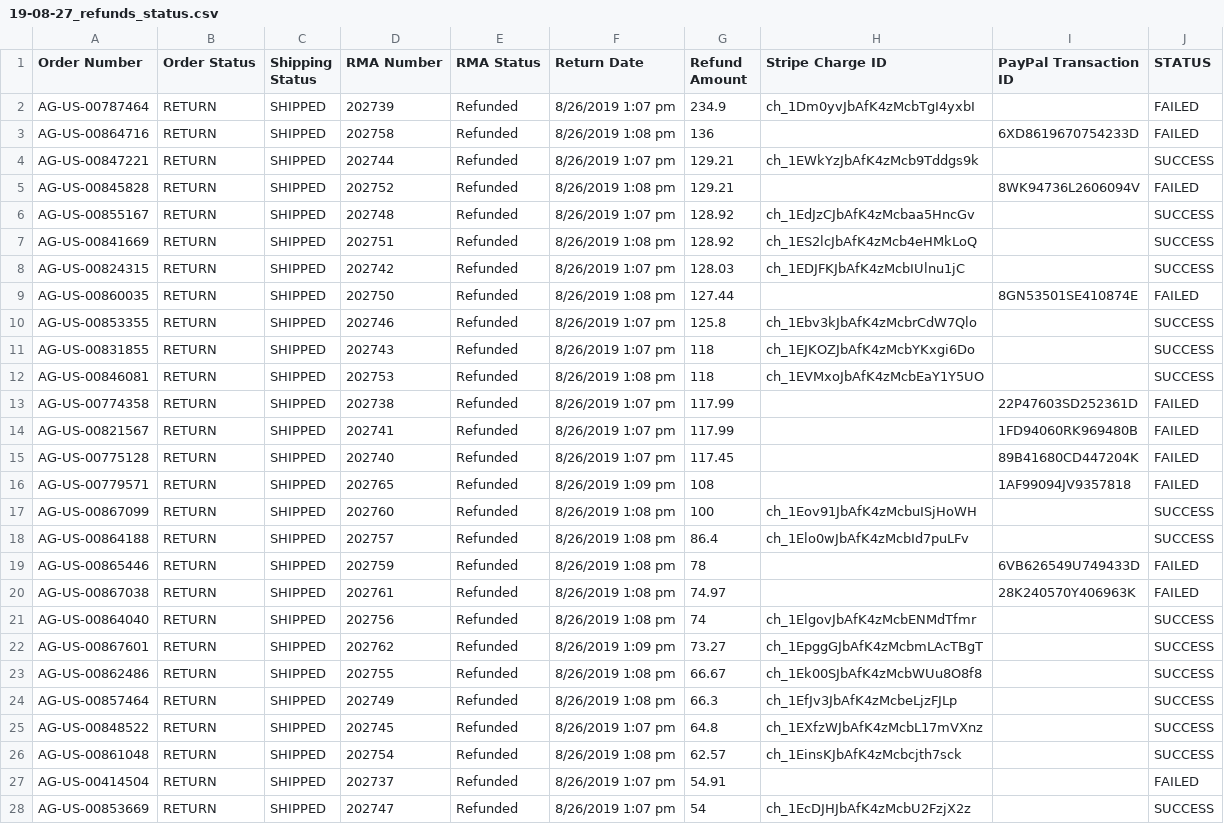
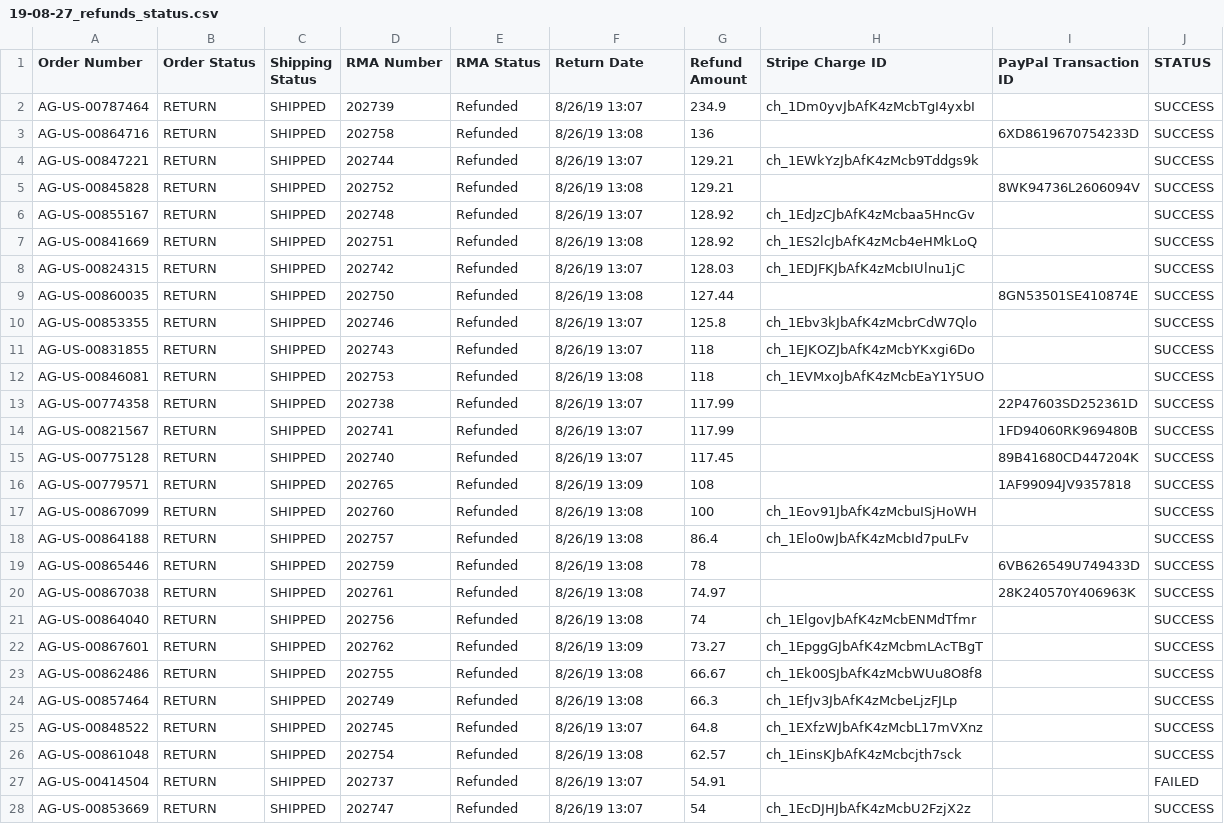
Before and after one commit to american-giant/ag_refunds_bulk_processor, a CSV file: archive/19-08-27/19-08-27_refunds_status.csv, drawn as a sheet; only a part is shown; the diff covers the shown part only.

```diff
--- a/archive/19-08-27/19-08-27_refunds_status.csv
+++ b/archive/19-08-27/19-08-27_refunds_status.csv
@@ -1,28 +1,28 @@
 Order Number,Order Status,Shipping Status,RMA Number,RMA Status,Return Date,Refund Amount,Stripe Charge ID,PayPal Transaction ID,STATUS
-AG-US-00787464,RETURN,SHIPPED,202739,Refunded,8/26/2019 1:07 pm,234.9,ch_1Dm0yvJbAfK4zMcbTgI4yxbI,,FAILED
-AG-US-00864716,RETURN,SHIPPED,202758,Refunded,8/26/2019 1:08 pm,136,,6XD8619670754233D,FAILED
-AG-US-00847221,RETURN,SHIPPED,202744,Refunded,8/26/2019 1:07 pm,129.21,ch_1EWkYzJbAfK4zMcb9Tddgs9k,,SUCCESS
-AG-US-00845828,RETURN,SHIPPED,202752,Refunded,8/26/2019 1:08 pm,129.21,,8WK94736L2606094V,FAILED
-AG-US-00855167,RETURN,SHIPPED,202748,Refunded,8/26/2019 1:07 pm,128.92,ch_1EdJzCJbAfK4zMcbaa5HncGv,,SUCCESS
-AG-US-00841669,RETURN,SHIPPED,202751,Refunded,8/26/2019 1:08 pm,128.92,ch_1ES2lcJbAfK4zMcb4eHMkLoQ,,SUCCESS
-AG-US-00824315,RETURN,SHIPPED,202742,Refunded,8/26/2019 1:07 pm,128.03,ch_1EDJFKJbAfK4zMcbIUlnu1jC,,SUCCESS
-AG-US-00860035,RETURN,SHIPPED,202750,Refunded,8/26/2019 1:08 pm,127.44,,8GN53501SE410874E,FAILED
-AG-US-00853355,RETURN,SHIPPED,202746,Refunded,8/26/2019 1:07 pm,125.8,ch_1Ebv3kJbAfK4zMcbrCdW7Qlo,,SUCCESS
-AG-US-00831855,RETURN,SHIPPED,202743,Refunded,8/26/2019 1:07 pm,118,ch_1EJKOZJbAfK4zMcbYKxgi6Do,,SUCCESS
-AG-US-00846081,RETURN,SHIPPED,202753,Refunded,8/26/2019 1:08 pm,118,ch_1EVMxoJbAfK4zMcbEaY1Y5UO,,SUCCESS
-AG-US-00774358,RETURN,SHIPPED,202738,Refunded,8/26/2019 1:07 pm,117.99,,22P47603SD252361D,FAILED
-AG-US-00821567,RETURN,SHIPPED,202741,Refunded,8/26/2019 1:07 pm,117.99,,1FD94060RK969480B,FAILED
-AG-US-00775128,RETURN,SHIPPED,202740,Refunded,8/26/2019 1:07 pm,117.45,,89B41680CD447204K,FAILED
-AG-US-00779571,RETURN,SHIPPED,202765,Refunded,8/26/2019 1:09 pm,108,,1AF99094JV9357818,FAILED
-AG-US-00867099,RETURN,SHIPPED,202760,Refunded,8/26/2019 1:08 pm,100,ch_1Eov91JbAfK4zMcbuISjHoWH,,SUCCESS
-AG-US-00864188,RETURN,SHIPPED,202757,Refunded,8/26/2019 1:08 pm,86.4,ch_1Elo0wJbAfK4zMcbId7puLFv,,SUCCESS
-AG-US-00865446,RETURN,SHIPPED,202759,Refunded,8/26/2019 1:08 pm,78,,6VB626549U749433D,FAILED
-AG-US-00867038,RETURN,SHIPPED,202761,Refunded,8/26/2019 1:08 pm,74.97,,28K240570Y406963K,FAILED
-AG-US-00864040,RETURN,SHIPPED,202756,Refunded,8/26/2019 1:08 pm,74,ch_1ElgovJbAfK4zMcbENMdTfmr,,SUCCESS
-AG-US-00867601,RETURN,SHIPPED,202762,Refunded,8/26/2019 1:09 pm,73.27,ch_1EpggGJbAfK4zMcbmLAcTBgT,,SUCCESS
-AG-US-00862486,RETURN,SHIPPED,202755,Refunded,8/26/2019 1:08 pm,66.67,ch_1Ek00SJbAfK4zMcbWUu8O8f8,,SUCCESS
-AG-US-00857464,RETURN,SHIPPED,202749,Refunded,8/26/2019 1:08 pm,66.3,ch_1EfJv3JbAfK4zMcbeLjzFJLp,,SUCCESS
-AG-US-00848522,RETURN,SHIPPED,202745,Refunded,8/26/2019 1:07 pm,64.8,ch_1EXfzWJbAfK4zMcbL17mVXnz,,SUCCESS
-AG-US-00861048,RETURN,SHIPPED,202754,Refunded,8/26/2019 1:08 pm,62.57,ch_1EinsKJbAfK4zMcbcjth7sck,,SUCCESS
-AG-US-00414504,RETURN,SHIPPED,202737,Refunded,8/26/2019 1:07 pm,54.91,,,FAILED
-AG-US-00853669,RETURN,SHIPPED,202747,Refunded,8/26/2019 1:07 pm,54,ch_1EcDJHJbAfK4zMcbU2FzjX2z,,SUCCESS
+AG-US-00787464,RETURN,SHIPPED,202739,Refunded,8/26/19 13:07,234.9,ch_1Dm0yvJbAfK4zMcbTgI4yxbI,,SUCCESS
+AG-US-00864716,RETURN,SHIPPED,202758,Refunded,8/26/19 13:08,136,,6XD8619670754233D,SUCCESS
+AG-US-00847221,RETURN,SHIPPED,202744,Refunded,8/26/19 13:07,129.21,ch_1EWkYzJbAfK4zMcb9Tddgs9k,,SUCCESS
+AG-US-00845828,RETURN,SHIPPED,202752,Refunded,8/26/19 13:08,129.21,,8WK94736L2606094V,SUCCESS
+AG-US-00855167,RETURN,SHIPPED,202748,Refunded,8/26/19 13:07,128.92,ch_1EdJzCJbAfK4zMcbaa5HncGv,,SUCCESS
+AG-US-00841669,RETURN,SHIPPED,202751,Refunded,8/26/19 13:08,128.92,ch_1ES2lcJbAfK4zMcb4eHMkLoQ,,SUCCESS
+AG-US-00824315,RETURN,SHIPPED,202742,Refunded,8/26/19 13:07,128.03,ch_1EDJFKJbAfK4zMcbIUlnu1jC,,SUCCESS
+AG-US-00860035,RETURN,SHIPPED,202750,Refunded,8/26/19 13:08,127.44,,8GN53501SE410874E,SUCCESS
+AG-US-00853355,RETURN,SHIPPED,202746,Refunded,8/26/19 13:07,125.8,ch_1Ebv3kJbAfK4zMcbrCdW7Qlo,,SUCCESS
+AG-US-00831855,RETURN,SHIPPED,202743,Refunded,8/26/19 13:07,118,ch_1EJKOZJbAfK4zMcbYKxgi6Do,,SUCCESS
+AG-US-00846081,RETURN,SHIPPED,202753,Refunded,8/26/19 13:08,118,ch_1EVMxoJbAfK4zMcbEaY1Y5UO,,SUCCESS
+AG-US-00774358,RETURN,SHIPPED,202738,Refunded,8/26/19 13:07,117.99,,22P47603SD252361D,SUCCESS
+AG-US-00821567,RETURN,SHIPPED,202741,Refunded,8/26/19 13:07,117.99,,1FD94060RK969480B,SUCCESS
+AG-US-00775128,RETURN,SHIPPED,202740,Refunded,8/26/19 13:07,117.45,,89B41680CD447204K,SUCCESS
+AG-US-00779571,RETURN,SHIPPED,202765,Refunded,8/26/19 13:09,108,,1AF99094JV9357818,SUCCESS
+AG-US-00867099,RETURN,SHIPPED,202760,Refunded,8/26/19 13:08,100,ch_1Eov91JbAfK4zMcbuISjHoWH,,SUCCESS
+AG-US-00864188,RETURN,SHIPPED,202757,Refunded,8/26/19 13:08,86.4,ch_1Elo0wJbAfK4zMcbId7puLFv,,SUCCESS
+AG-US-00865446,RETURN,SHIPPED,202759,Refunded,8/26/19 13:08,78,,6VB626549U749433D,SUCCESS
+AG-US-00867038,RETURN,SHIPPED,202761,Refunded,8/26/19 13:08,74.97,,28K240570Y406963K,SUCCESS
+AG-US-00864040,RETURN,SHIPPED,202756,Refunded,8/26/19 13:08,74,ch_1ElgovJbAfK4zMcbENMdTfmr,,SUCCESS
+AG-US-00867601,RETURN,SHIPPED,202762,Refunded,8/26/19 13:09,73.27,ch_1EpggGJbAfK4zMcbmLAcTBgT,,SUCCESS
+AG-US-00862486,RETURN,SHIPPED,202755,Refunded,8/26/19 13:08,66.67,ch_1Ek00SJbAfK4zMcbWUu8O8f8,,SUCCESS
+AG-US-00857464,RETURN,SHIPPED,202749,Refunded,8/26/19 13:08,66.3,ch_1EfJv3JbAfK4zMcbeLjzFJLp,,SUCCESS
+AG-US-00848522,RETURN,SHIPPED,202745,Refunded,8/26/19 13:07,64.8,ch_1EXfzWJbAfK4zMcbL17mVXnz,,SUCCESS
+AG-US-00861048,RETURN,SHIPPED,202754,Refunded,8/26/19 13:08,62.57,ch_1EinsKJbAfK4zMcbcjth7sck,,SUCCESS
+AG-US-00414504,RETURN,SHIPPED,202737,Refunded,8/26/19 13:07,54.91,,,FAILED
+AG-US-00853669,RETURN,SHIPPED,202747,Refunded,8/26/19 13:07,54,ch_1EcDJHJbAfK4zMcbU2FzjX2z,,SUCCESS
```
Also changed, not shown: 1 edited cell elsewhere in this file, 1 other file.
